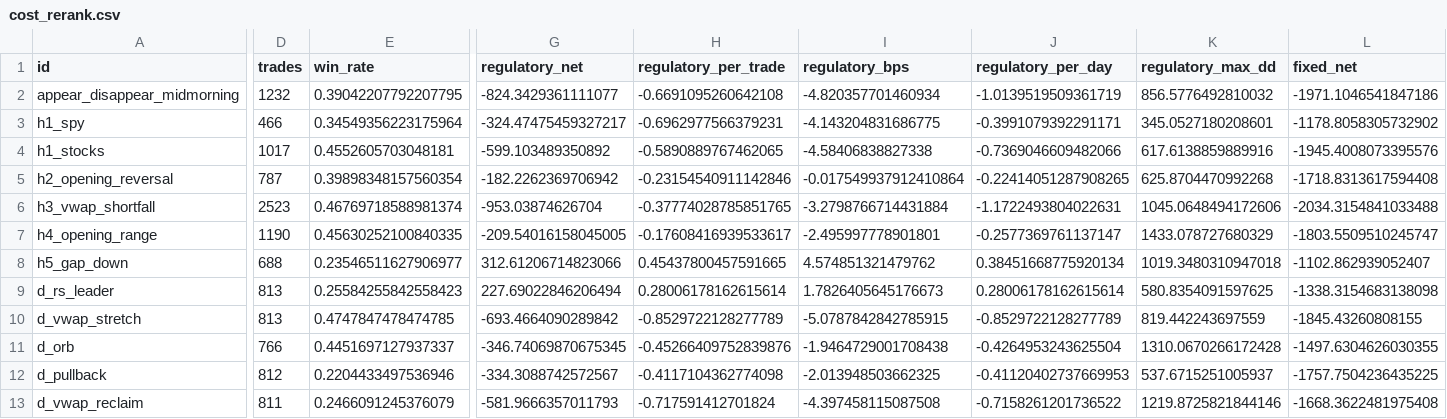
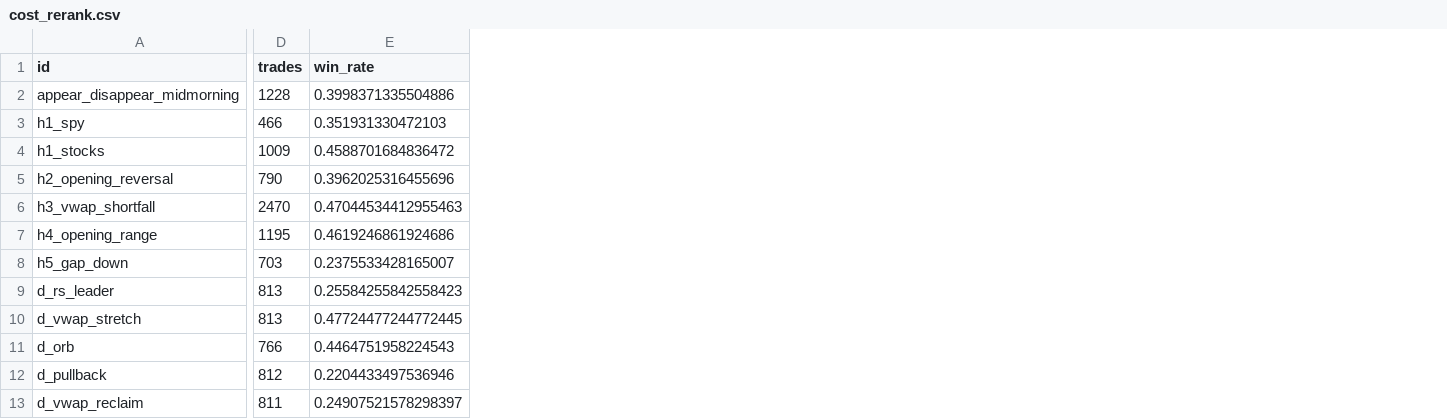
Before and after one commit to jaykrishan1989/VolumePulse, a CSV file: research/cost_rerank.csv, drawn as a sheet; only a part is shown, gaps mark what is left out; removed rows and columns are numbered as before the commit, all else as after; the diff covers the shown part only; the diff names each change by its address in the sheet, - before the commit and + after, or states it on an @@ line.

```diff
--- a/research/cost_rerank.csv
+++ b/research/cost_rerank.csv
-column G (regulatory_net), rows 2-13: -824.3429361111077 | -324.47475459327217 | -599.103489350892 | -182.2262369706942 | -953.03874626704 | -209.54016158045005 | 312.61206714823066 | 227.69022846206494 | -693.4664090289842 | -346.74069870675345 | -334.3088742572567 | -581.9666357011793
-column H (regulatory_per_trade), rows 2-13: -0.6691095260642108 | -0.6962977566379231 | -0.5890889767462065 | -0.23154540911142846 | -0.37774028785851765 | -0.17608416939533617 | 0.45437800457591665 | 0.28006178162615614 | -0.8529722128277789 | -0.45266409752839876 | -0.4117104362774098 | -0.717591412701824
-column I (regulatory_bps), rows 2-13: -4.820357701460934 | -4.143204831686775 | -4.58406838827338 | -0.017549937912410864 | -3.2798766714431884 | -2.495997778901801 | 4.574851321479762 | 1.7826405645176673 | -5.0787842842785915 | -1.9464729001708438 | -2.013948503662325 | -4.397458115087508
-column J (regulatory_per_day), rows 2-13: -1.0139519509361719 | -0.3991079392291171 | -0.7369046609482066 | -0.22414051287908265 | -1.1722493804022631 | -0.2577369761137147 | 0.38451668775920134 | 0.28006178162615614 | -0.8529722128277789 | -0.4264953243625504 | -0.41120402737669953 | -0.7158261201736522
-column K (regulatory_max_dd), rows 2-13: 856.5776492810032 | 345.0527180208601 | 617.6138859889916 | 625.8704470992268 | 1045.0648494172606 | 1433.078727680329 | 1019.3480310947018 | 580.8354091597625 | 819.442243697559 | 1310.0670266172428 | 537.6715251005937 | 1219.8725821844146
-column L (fixed_net), rows 2-13: -1971.1046541847186 | -1178.8058305732902 | -1945.4008073395576 | -1718.8313617594408 | -2034.3154841033488 | -1803.5509510245747 | -1102.862939052407 | -1338.3154683138098 | -1845.43260808155 | -1497.6304626030355 | -1757.7504236435225 | -1668.3622481975408
-D2 (trades): 1232
+D2 (trades): 1228
-E2 (win_rate): 0.39042207792207795
+E2 (win_rate): 0.3998371335504886
-E3 (win_rate): 0.34549356223175964
+E3 (win_rate): 0.351931330472103
-D4 (trades): 1017
+D4 (trades): 1009
-E4 (win_rate): 0.4552605703048181
+E4 (win_rate): 0.4588701684836472
-D5 (trades): 787
+D5 (trades): 790
-E5 (win_rate): 0.39898348157560354
+E5 (win_rate): 0.3962025316455696
-D6 (trades): 2523
+D6 (trades): 2470
-E6 (win_rate): 0.46769718588981374
+E6 (win_rate): 0.47044534412955463
-D7 (trades): 1190
+D7 (trades): 1195
-E7 (win_rate): 0.45630252100840335
+E7 (win_rate): 0.4619246861924686
-D8 (trades): 688
+D8 (trades): 703
-E8 (win_rate): 0.23546511627906977
+E8 (win_rate): 0.2375533428165007
-E10 (win_rate): 0.4747847478474785
+E10 (win_rate): 0.47724477244772445
-E11 (win_rate): 0.4451697127937337
+E11 (win_rate): 0.4464751958224543
-E13 (win_rate): 0.2466091245376079
+E13 (win_rate): 0.24907521578298397
```
Also changed, not shown: 7 added columns, 4 removed columns and 5 edited cells elsewhere in this file, 7 other files.
